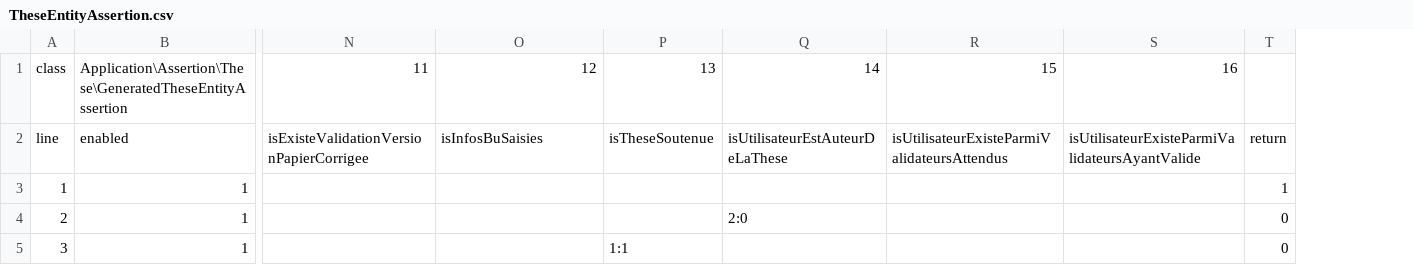
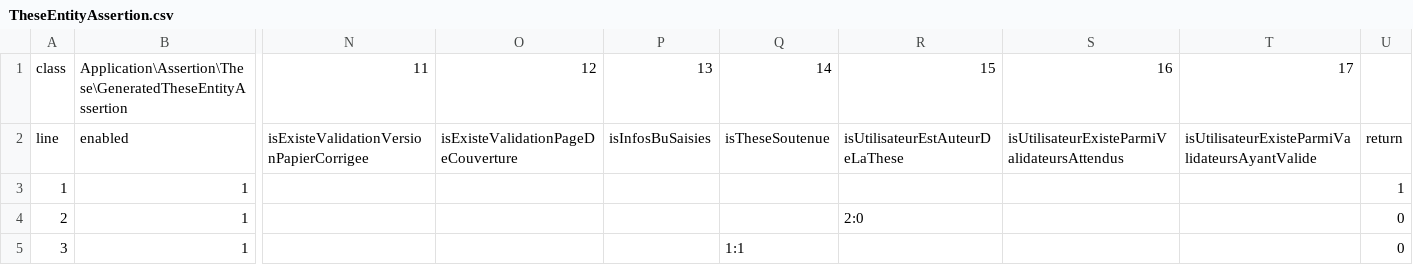
Before and after one commit to EsupPortail/esup-sygal, a CSV file: data/assertions/TheseEntityAssertion.csv, drawn as a sheet; only a part is shown, gaps mark what is left out; addresses are those after the commit; the diff covers the shown part only; the diff names each change by its address in the sheet, - before the commit and + after, or states it on an @@ line.

Commit message:
Première étape du WF: Validation de la page de couverture

```diff
--- a/data/assertions/TheseEntityAssertion.csv
+++ b/data/assertions/TheseEntityAssertion.csv
+column P, rows 1-2: 13 | isInfosBuSaisies
-Q1: 13
+Q1: 14
-R1: 14
+R1: 15
-S1: 15
+S1: 16
-T1: 16
+T1: 17
-O2: isInfosBuSaisies
+O2: isExisteValidationPageDeCouverture
```
Also changed, not shown: 4 added rows, 1 edited cell and row numbers in column A elsewhere in this file, 22 other files.
